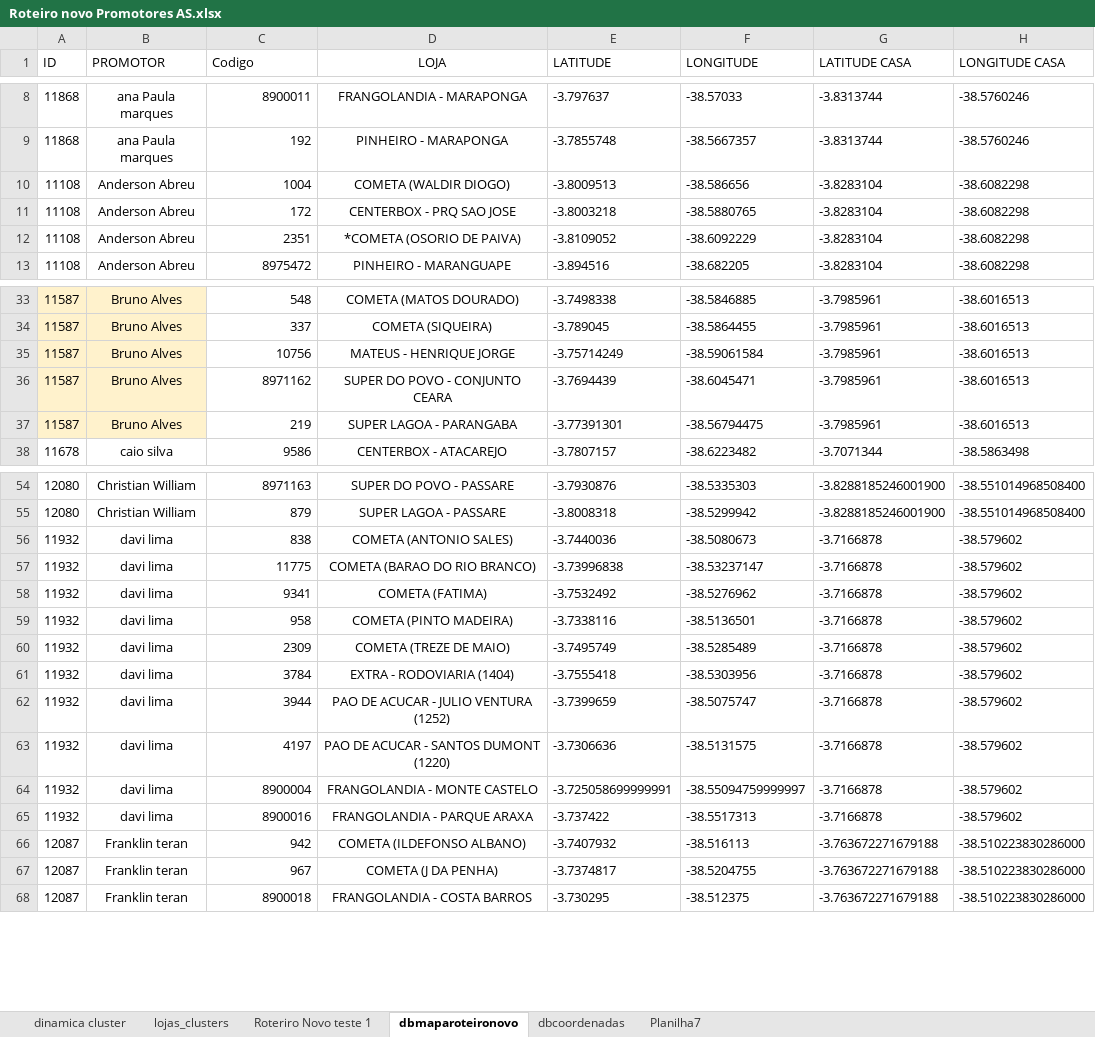
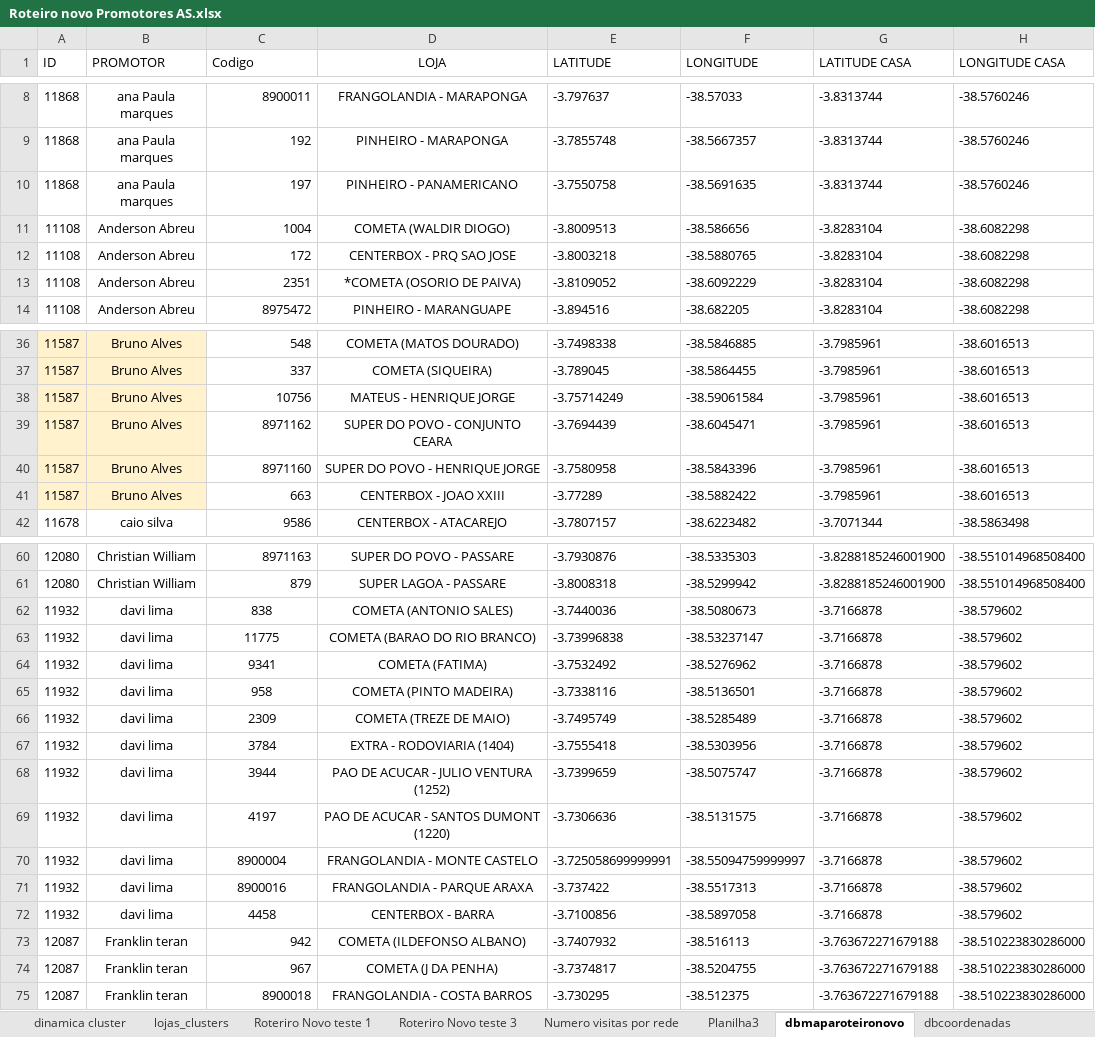
Before and after one commit to NicolasSimoes/MapaPromotes-As, an Excel workbook: Roteiro novo Promotores AS.xlsx, sheet dbmaparoteironovo, drawn as a sheet; only a part is shown, gaps mark what is left out; values as stored, in another font and other column widths than the file's, no borders; addresses are those after the commit; the diff covers the shown part only; the diff names each change by its address in the sheet, - before the commit and + after, or states it on an @@ line.

```diff
--- a/Roteiro novo Promotores AS.xlsx (sheet dbmaparoteironovo)
+++ b/Roteiro novo Promotores AS.xlsx (sheet dbmaparoteironovo)
+sheet tab: Roteriro Novo teste 3
+sheet tab: Numero visitas por rede
+sheet tab: Planilha3
+row 10: 11868 | ana Paula marques | 197 | PINHEIRO - PANAMERICANO | -3.7550758 | -38.5691635 | -3.8313744 | -38.5760246
-C40 (Codigo): 219
+C40 (Codigo): 8971160
-D40 (LOJA): SUPER LAGOA - PARANGABA
+D40 (LOJA): SUPER DO POVO - HENRIQUE JORGE
-E40 (LATITUDE): -3.77391301
+E40 (LATITUDE): -3.7580958
-F40 (LONGITUDE): -38.56794475
+F40 (LONGITUDE): -38.5843396
+row 41: 11587 | Bruno Alves | 663 | CENTERBOX - JOAO XXIII | -3.77289 | -38.5882422 | -3.7985961 | -38.6016513
-C62:C71 alignment: right
+C62:C71 alignment: center
+row 72: 11932 | davi lima | 4458 | CENTERBOX - BARRA | -3.7100856 | -38.5897058 | -3.7166878 | -38.579602
```
Also changed, not shown: 7 added rows and 10 removed rows elsewhere in this sheet, sheet Roteriro Novo teste 1, other sheet tabs, formulas that keep their value, roteiro original.xlsx, 2 other files.
